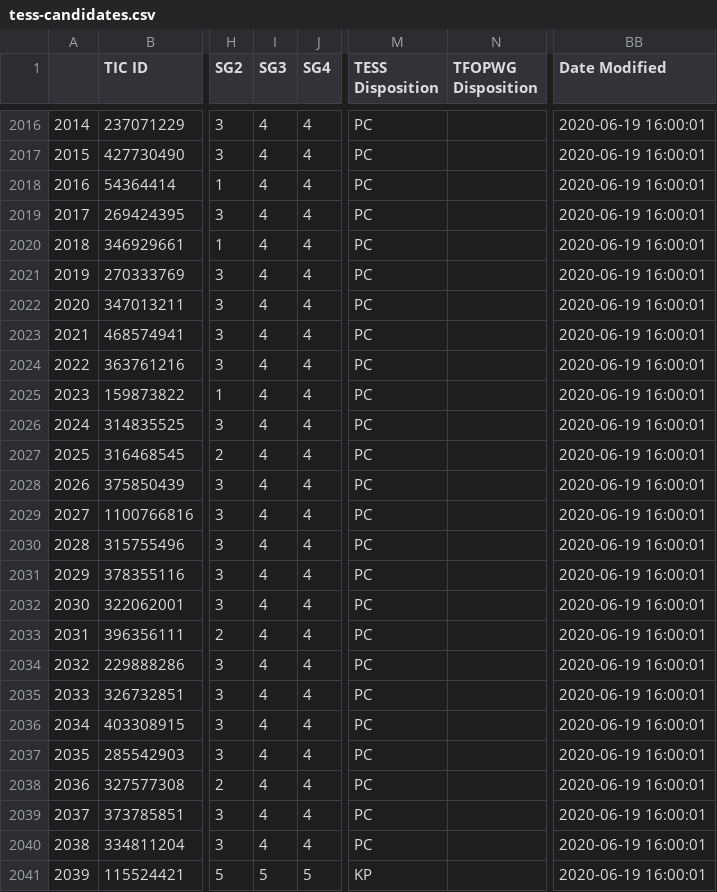
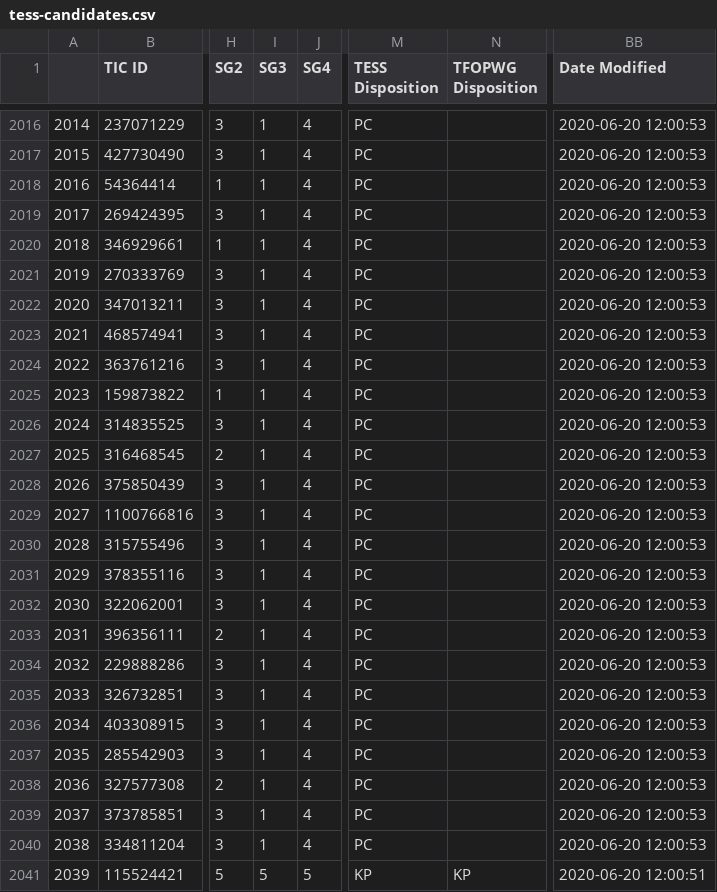
Before and after one commit to elisaquintana/exoplots, a CSV file: data/tess-candidates.csv, drawn as a sheet; only a part is shown, gaps mark what is left out; the diff covers the shown part only; the diff names each change by its address in the sheet, - before the commit and + after, or states it on an @@ line.

```diff
--- a/data/tess-candidates.csv
+++ b/data/tess-candidates.csv
-I2016:I2040 (SG3): 4
+I2016:I2040 (SG3): 1
-BB2016:BB2040 (Date Modified): 2020-06-19 16:00:01
+BB2016:BB2040 (Date Modified): 2020-06-20 12:00:53
-N2041 (TFOPWG Disposition): (empty)
+N2041 (TFOPWG Disposition): KP
-BB2041 (Date Modified): 2020-06-19 16:00:01
+BB2041 (Date Modified): 2020-06-20 12:00:51
```
Also changed, not shown: 54 edited cells elsewhere in this file, 23 other files.
